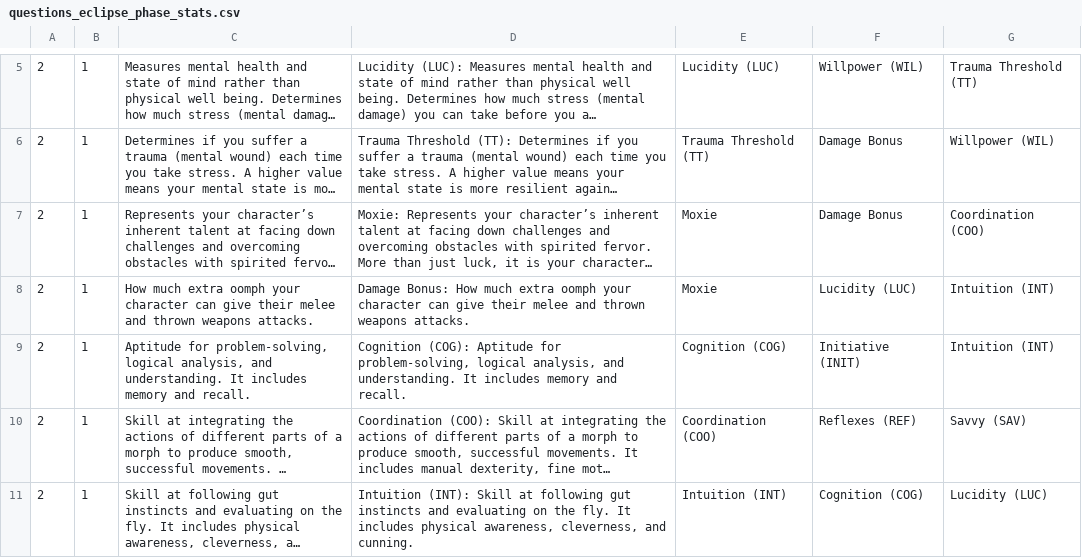
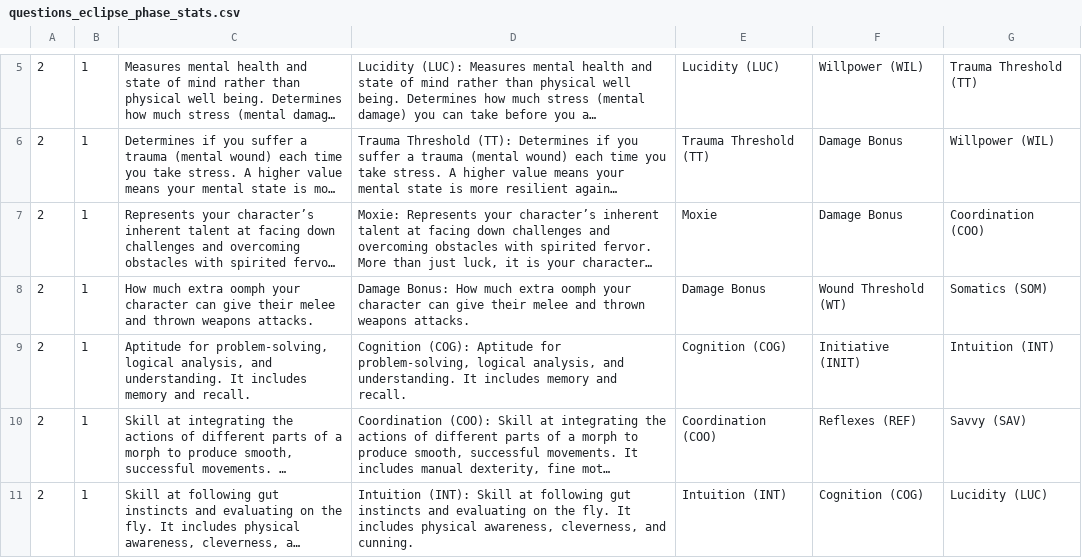
Before and after one commit to ledlogic/Space-Trivia, a CSV file: res/raw/questions_eclipse_phase_stats.csv, drawn as a sheet; only a part is shown, gaps mark what is left out; long unchanged cells end in …; the diff names each change by its address in the sheet, - before the commit and + after, or states it on an @@ line.

Commit message:
Fix damage bonus answer.

```diff
--- a/res/raw/questions_eclipse_phase_stats.csv
+++ b/res/raw/questions_eclipse_phase_stats.csv
-E8: Moxie
+E8: Damage Bonus
-F8: Lucidity (LUC)
+F8: Wound Threshold (WT)
-G8: Intuition (INT)
+G8: Somatics (SOM)
```
